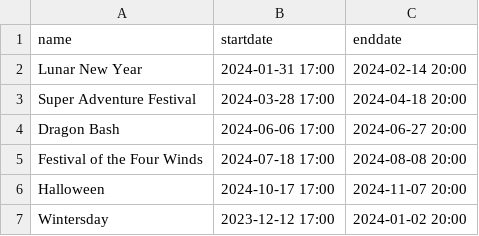
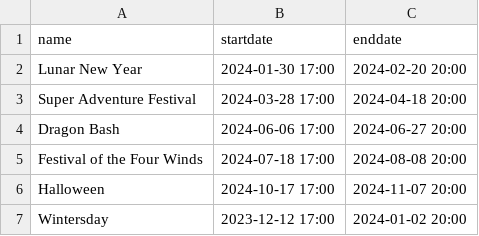
Before and after one commit to paigegoldhagen/starbower, a CSV file: src/main/resources/data/festival-data.csv, drawn as a sheet.

Commit message:
v1.3.2 - updated festival dates

```diff
--- a/src/main/resources/data/festival-data.csv
+++ b/src/main/resources/data/festival-data.csv
@@ -1,3 +1,3 @@
 name,startdate,enddate
-Lunar New Year,2024-01-31 17:00,2024-02-14 20:00
+Lunar New Year,2024-01-30 17:00,2024-02-20 20:00
 Super Adventure Festival,2024-03-28 17:00,2024-04-18 20:00
```
Also changed, not shown: 1 other file.
